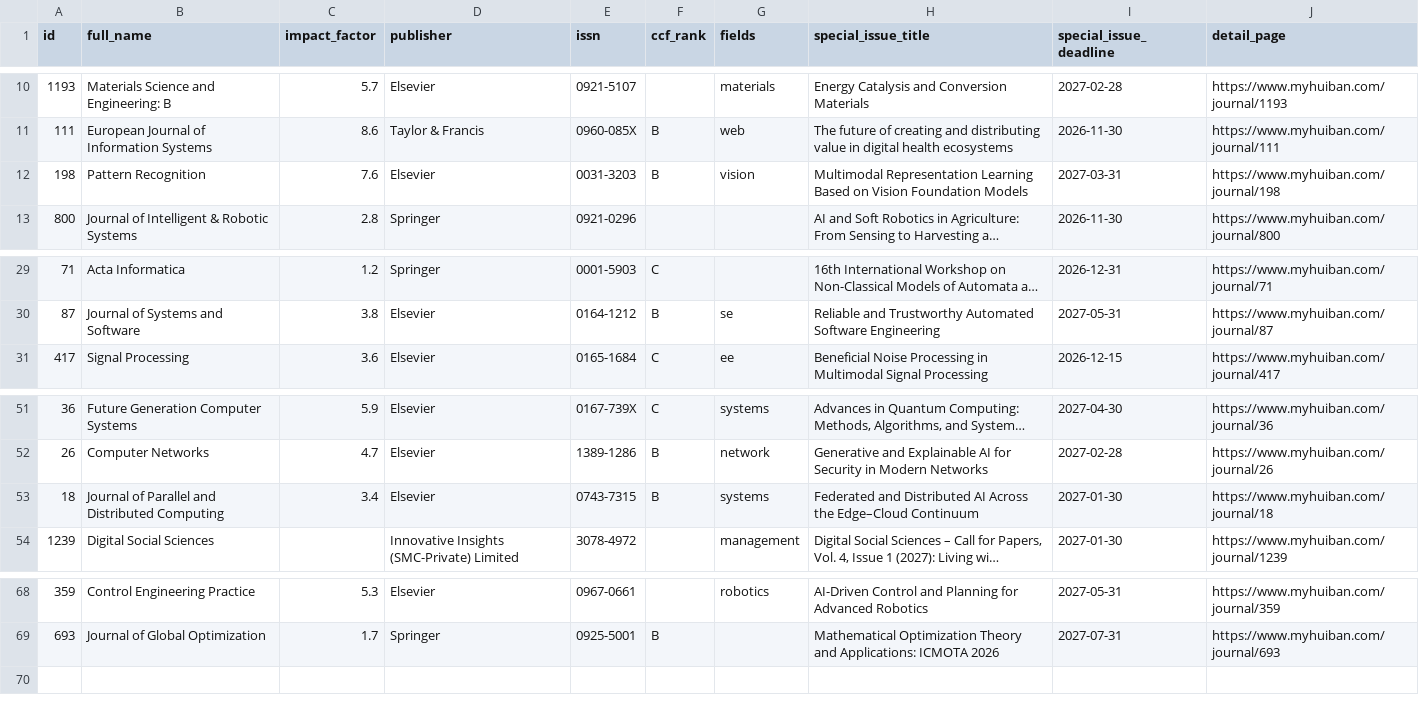
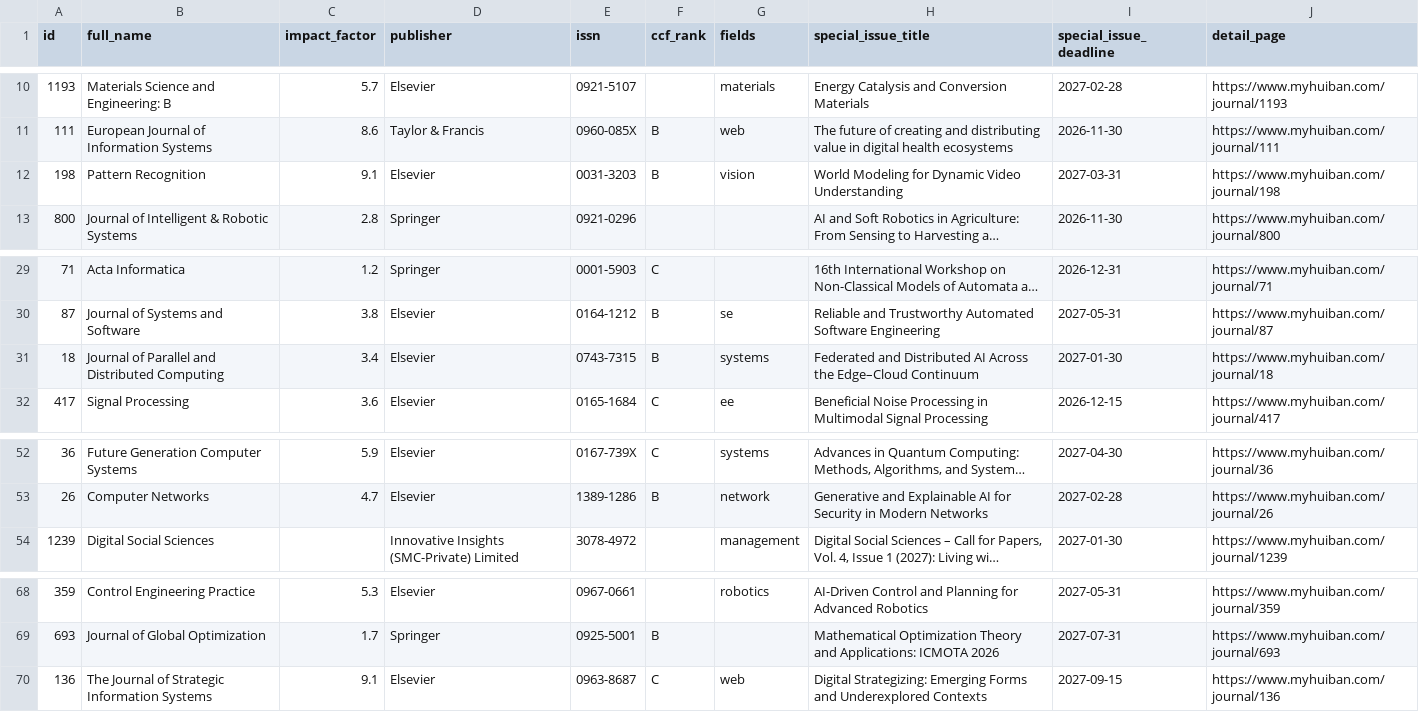
Before and after one commit to sundou82/conference-partner-mcp, a CSV file: data/journal-special-issues.csv, drawn as a sheet; only a part is shown, gaps mark what is left out; long unchanged cells end in …; the diff names each change by its address in the sheet, - before the commit and + after, or states it on an @@ line.

```diff
--- a/data/journal-special-issues.csv
+++ b/data/journal-special-issues.csv
-C12 (impact_factor): 7.6
+C12 (impact_factor): 9.1
-H12 (special_issue_title): Multimodal Representation Learning Based on Vision Foundation Models
+H12 (special_issue_title): World Modeling for Dynamic Video Understanding
@@ row 53 moved to row 31: 18 @@
+row 70: 136 | The Journal of Strategic Information Systems | 9.1 | Elsevier | 0963-8687 | C | web | Digital Strategizing: Emerging Forms and Underexplored Contexts | 2027-09-15 | https://www.myhuiban.com/journal/136
```
Also changed, not shown: data/ccf-conferences.csv, data/ccf-journals.csv, 14 other files.
